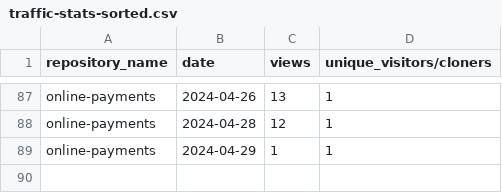
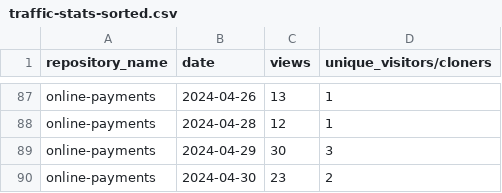
Before and after one commit to jpmorgan-payments/online-payments, a CSV file: metrics/traffic-stats-sorted.csv, drawn as a sheet; only a part is shown, gaps mark what is left out.

```diff
--- a/metrics/traffic-stats-sorted.csv
+++ b/metrics/traffic-stats-sorted.csv
@@ -88,2 +88,3 @@ online-payments,2024-04-26,13,1
 online-payments,2024-04-28,12,1
-online-payments,2024-04-29,1,1
+online-payments,2024-04-29,30,3
+online-payments,2024-04-30,23,2
```
Also changed, not shown: metrics/clone-stats-sorted.csv, metrics/clone-stats.csv, 3 other files.
